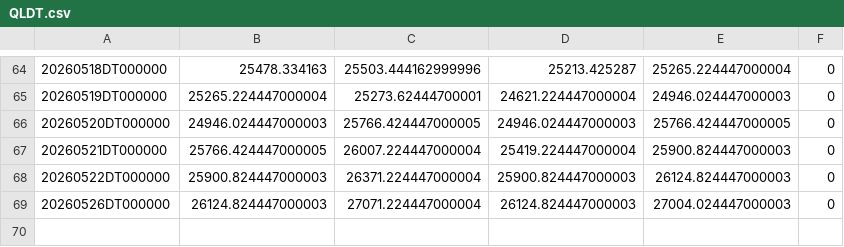
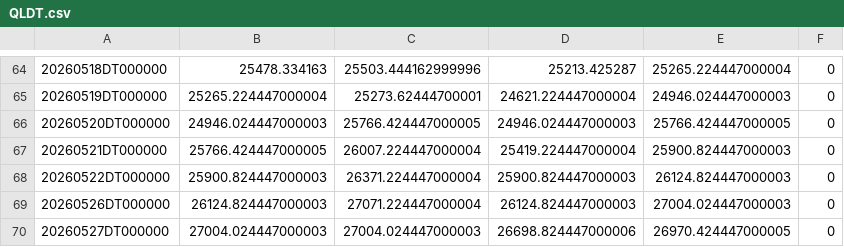
Before and after one commit to ymunwes/seed_youngDreamer_strategies, a CSV file: data/QLDT.csv, drawn as a sheet; only a part is shown, gaps mark what is left out.

```diff
--- a/data/QLDT.csv
+++ b/data/QLDT.csv
@@ -69 +69,2 @@
 20260526DT000000,26124.824447000003,27071.224447000004,26124.824447000003,27004.024447000003,0
+20260527DT000000,27004.024447000003,27004.024447000003,26698.824447000006,26970.424447000005,0
```
Also changed, not shown: data/2PQ3.csv, data/QQQI.csv, 18 other files.
